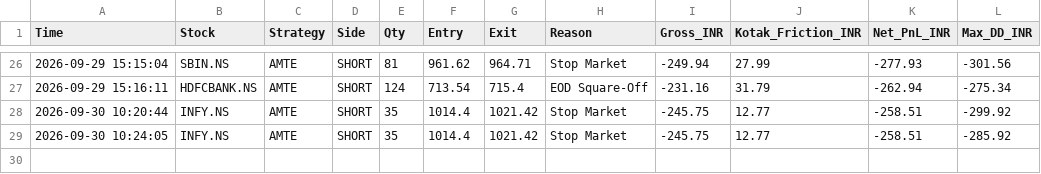
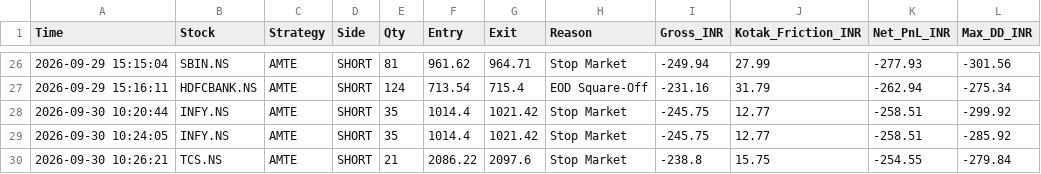
Before and after one commit to harnepal-hub/amte-indian-terminal, a CSV file: indian_amte_ledger.csv, drawn as a sheet; only a part is shown, gaps mark what is left out; the diff names each change by its address in the sheet, - before the commit and + after, or states it on an @@ line.

Commit message:
Auto-log AMTE trade TCS.NS at 2026-09-30 10:26:21

```diff
--- a/indian_amte_ledger.csv
+++ b/indian_amte_ledger.csv
+row 30: 2026-09-30 10:26:21 | TCS.NS | AMTE | SHORT | 21 | 2086.22 | 2097.6 | Stop Market | -238.8 | 15.75 | -254.55 | -279.84
```
